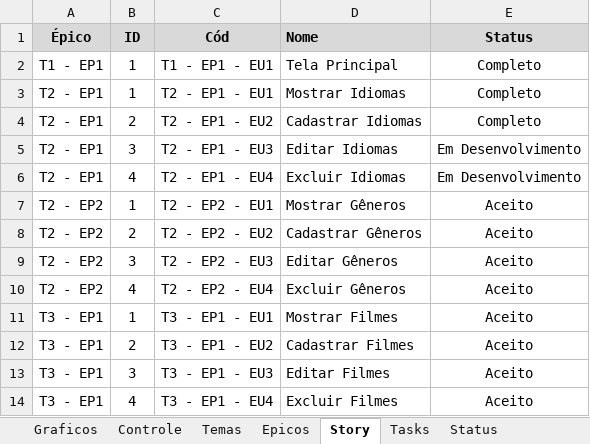
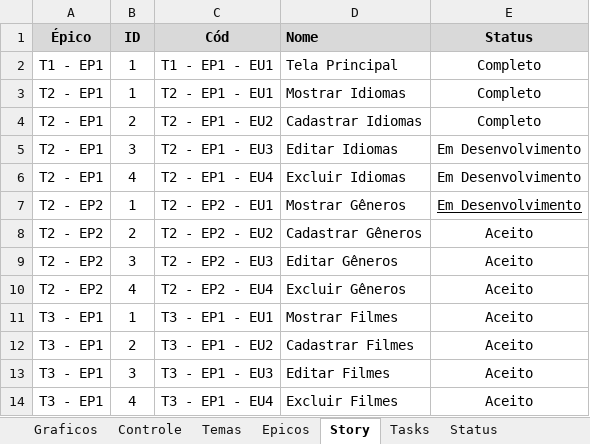
Before and after one commit to Eddersouza/ProjectBiblioE, an Excel workbook: _Docs/0 - Agile Managment - Projeto BiblioE.xlsx, sheet Story, drawn as a sheet; values as stored, in another font and other column widths than the file's, no borders; conditional formats not drawn; the diff names each change by its address in the sheet, - before the commit and + after, or states it on an @@ line.

```diff
--- a/_Docs/0 - Agile Managment - Projeto BiblioE.xlsx (sheet Story)
+++ b/_Docs/0 - Agile Managment - Projeto BiblioE.xlsx (sheet Story)
-E7 (Status): Aceito
+E7 (Status): Em Desenvolvimento
-E7 underline: off
+E7 underline: on
```
Also changed, not shown: sheet Tasks, sheet Controle, charts or pictures, 11 other files.
